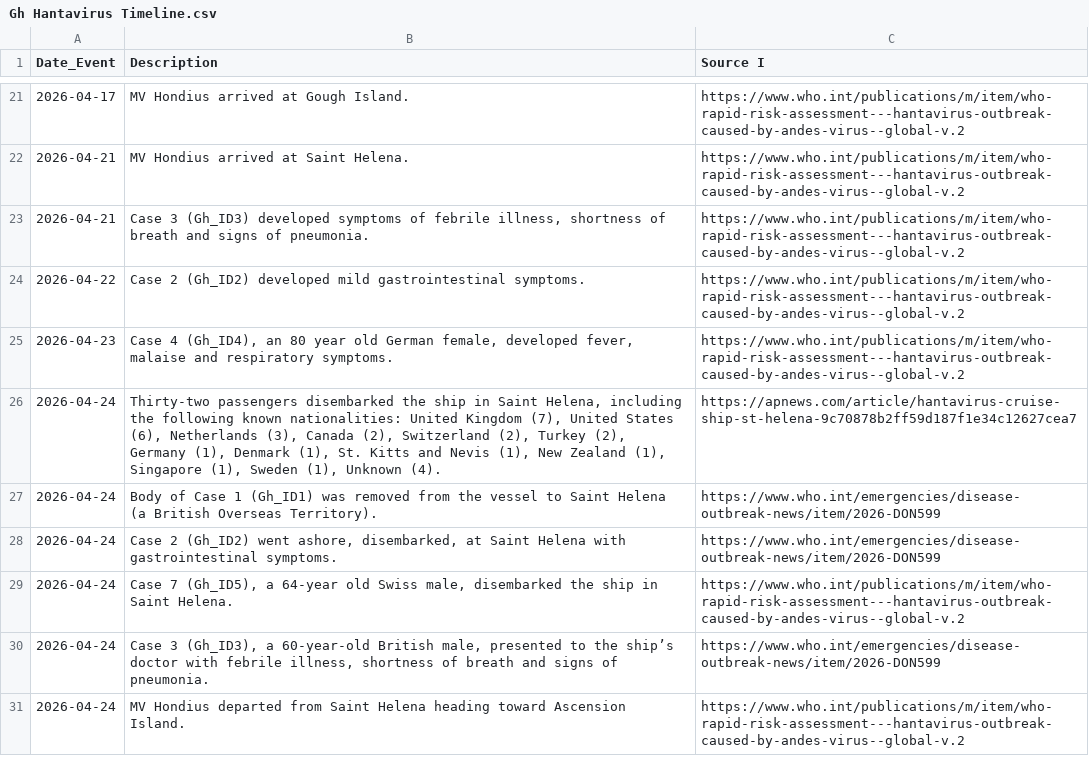
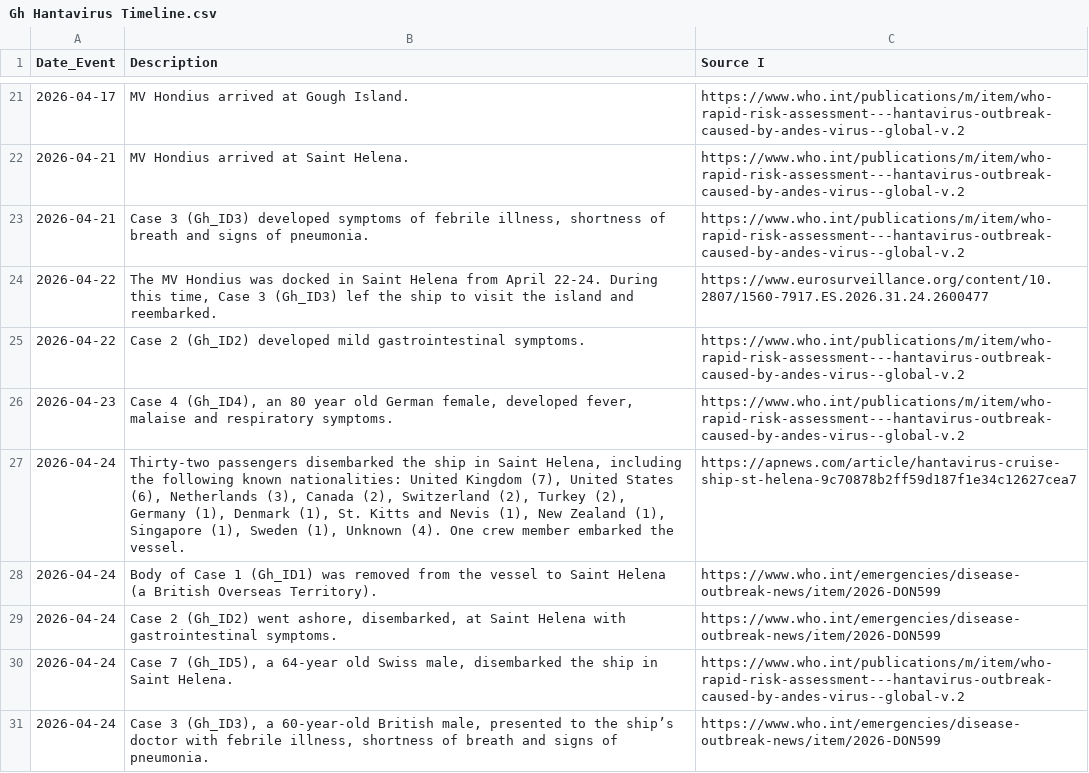
Before and after one commit to globaldothealth/outbreak-data, a CSV file: hantavirus/Gh Hantavirus Timeline.csv, drawn as a sheet; only a part is shown, gaps mark what is left out; the shorter side is filled out with more unchanged rows; the diff covers the shown part only.

Commit message:
Update Gh Hantavirus Timeline.csv

```diff
--- a/hantavirus/Gh Hantavirus Timeline.csv
+++ b/hantavirus/Gh Hantavirus Timeline.csv
@@ -24,4 +24,5 @@ Date_Event,Description,Source I
+2026-04-22,"The MV Hondius was docked in Saint Helena from April 22-24. During this time, Case 3 (Gh_ID3) lef the ship to visit the island and reembarked. ",https://www.eurosurveillance.org/content/10.2807/1560-7917.ES.2026.31.24.2600477
 2026-04-22,Case 2 (Gh_ID2) developed mild gastrointestinal symptoms.,https://www.who.int/publications/m/item/who-rapid-risk-assessment---hantavirus-outbreak-caused-by-andes-virus--global-v.2
 2026-04-23,"Case 4 (Gh_ID4), an 80 year old German female, developed fever, malaise and respiratory symptoms. ",https://www.who.int/publications/m/item/who-rapid-risk-assessment---hantavirus-outbreak-caused-by-andes-virus--global-v.2
-2026-04-24,"Thirty-two passengers disembarked the ship in Saint Helena, including the following known nationalities: United Kingdom (7), United States (6), Netherlands (3), Canada (2), Switzerland (2), Turkey (2), Germany (1), Denmark (1), St. Kitts and Nevis (1), New Zealand (1), Singapore (1), Sweden (1), Unknown (4).",https://apnews.com/article/hantavirus-cruise-ship-st-helena-9c70878b2ff59d187f1e34c12627cea7
+2026-04-24,"Thirty-two passengers disembarked the ship in Saint Helena, including the following known nationalities: United Kingdom (7), United States (6), Netherlands (3), Canada (2), Switzerland (2), Turkey (2), Germany (1), Denmark (1), St. Kitts and Nevis (1), New Zealand (1), Singapore (1), Sweden (1), Unknown (4). One crew member embarked the vessel.",https://apnews.com/article/hantavirus-cruise-ship-st-helena-9c70878b2ff59d187f1e34c12627cea7
 2026-04-24,Body of Case 1 (Gh_ID1) was removed from the vessel to Saint Helena (a British Overseas Territory).,https://www.who.int/emergencies/disease-outbreak-news/item/2026-DON599
```
Also changed, not shown: 8 added rows and 4 edited cells elsewhere in this file.
